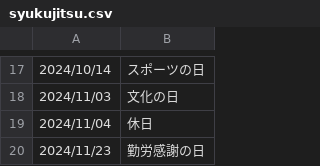
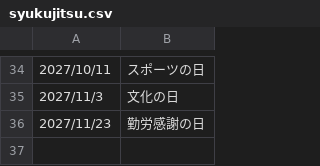
Before and after one commit to gt-release/kyounani-ios, a CSV file: Kyounani.swiftpm/Sources/KyounaniPlaygrounds/Resources/syukujitsu.csv, drawn as a sheet; only a part is shown, gaps mark what is left out; the diff covers the shown part only.

```diff
--- a/Kyounani.swiftpm/Sources/KyounaniPlaygrounds/Resources/syukujitsu.csv
+++ b/Kyounani.swiftpm/Sources/KyounaniPlaygrounds/Resources/syukujitsu.csv
@@ -17,4 +34,3 @@
-2024/10/14,スポーツの日
-2024/11/03,文化の日
-2024/11/04,休日
-2024/11/23,勤労感謝の日
+2027/10/11,スポーツの日
+2027/11/3,文化の日
+2027/11/23,勤労感謝の日
```
Also changed, not shown: 19 added rows, 2 removed rows and 13 edited cells elsewhere in this file.
